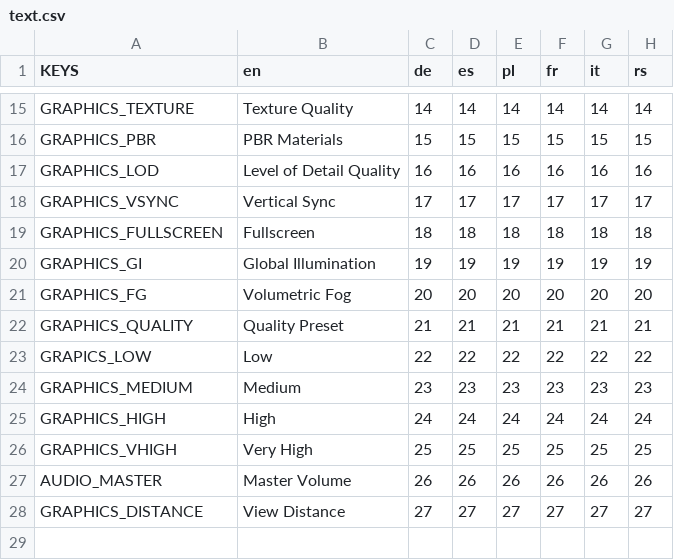
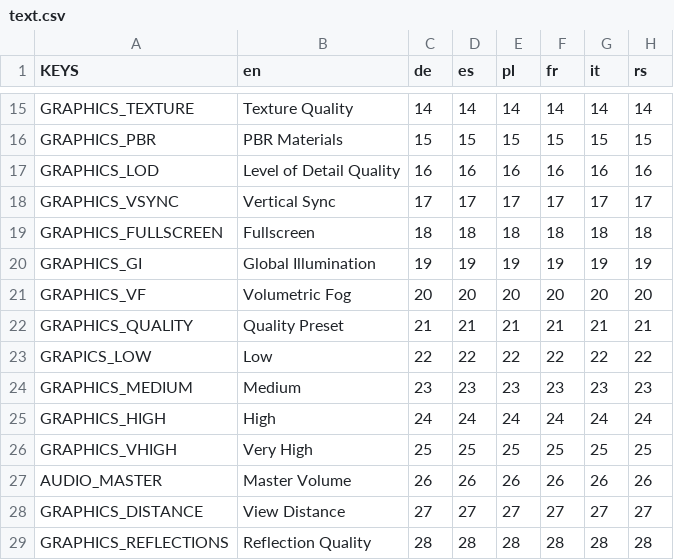
Before and after one commit to Infiland/MonophobiaEchoes-translations, a CSV file: text.csv, drawn as a sheet; only a part is shown, gaps mark what is left out.

Commit message:
Added Graphics_Reflections

```diff
--- a/text.csv
+++ b/text.csv
@@ -20,3 +20,3 @@ GRAPHICS_FULLSCREEN;Fullscreen;18;18;18;18;18;18
 GRAPHICS_GI;Global Illumination;19;19;19;19;19;19
-GRAPHICS_FG;Volumetric Fog;20;20;20;20;20;20
+GRAPHICS_VF;Volumetric Fog;20;20;20;20;20;20
 GRAPHICS_QUALITY;Quality Preset;21;21;21;21;21;21
@@ -28 +28,2 @@ AUDIO_MASTER;Master Volume;26;26;26;26;26;26
 GRAPHICS_DISTANCE;View Distance;27;27;27;27;27;27
+GRAPHICS_REFLECTIONS;Reflection Quality;28;28;28;28;28;28
```
